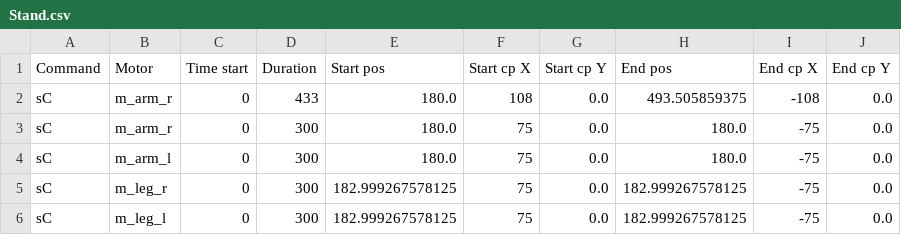
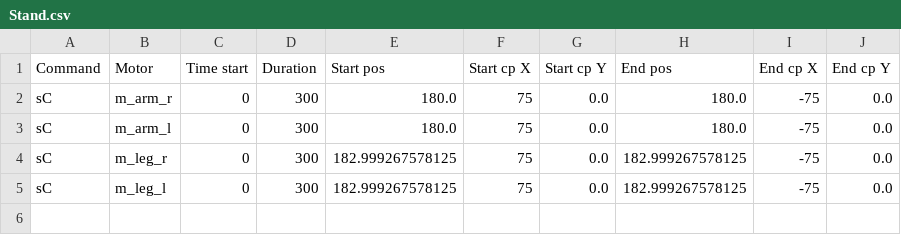
Before and after one commit to hapiel/Acrobot, a CSV file: choreography/csv/Stand.csv, drawn as a sheet; the diff names each change by its address in the sheet, - before the commit and + after, or states it on an @@ line.

```diff
--- a/choreography/csv/Stand.csv
+++ b/choreography/csv/Stand.csv
-row 2: sC | m_arm_r | 0 | 433 | 180.0 | 108 | 0.0 | 493.505859375 | -108 | 0.0
```
Also changed, not shown: choreography/csv/Lets dance.csv, choreography/csv/armtest.csv, 3 other files.
